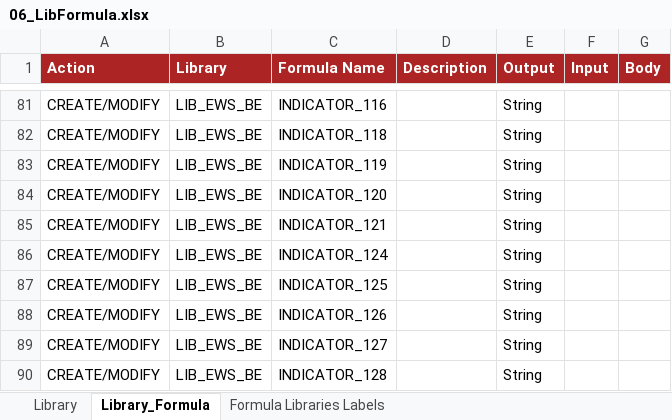
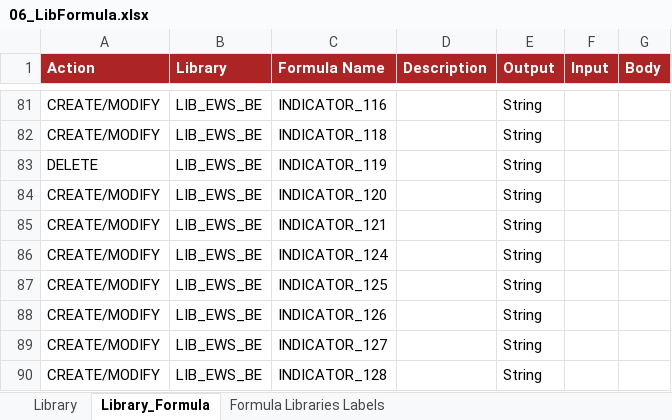
Before and after one commit to cybertop35/intelliJConf, an Excel workbook: earlywarning-pom/earlywarning-config/src/baf-configuration/06_LIB_EWS_BE/06_LibFormula.xlsx, sheet Library_Formula, drawn as a sheet; only a part is shown, gaps mark what is left out; values as stored, in another font and other column widths than the file's, no borders; charts and pictures not drawn; the diff names each change by its address in the sheet, - before the commit and + after, or states it on an @@ line.

```diff
--- a/earlywarning-pom/earlywarning-config/src/baf-configuration/06_LIB_EWS_BE/06_LibFormula.xlsx (sheet Library_Formula)
+++ b/earlywarning-pom/earlywarning-config/src/baf-configuration/06_LIB_EWS_BE/06_LibFormula.xlsx (sheet Library_Formula)
-A83 (Action): CREATE/MODIFY
+A83 (Action): DELETE
```
Also changed, not shown: earlywarning-pom/earlywarning-config/src/baf-instances/21_Inst_Variable_BE.xlsx, earlywarning-pom/earlywarning-config/src/baf-instances/22_Inst_Analysis_Unit_BE.xlsx, 1 other file.
